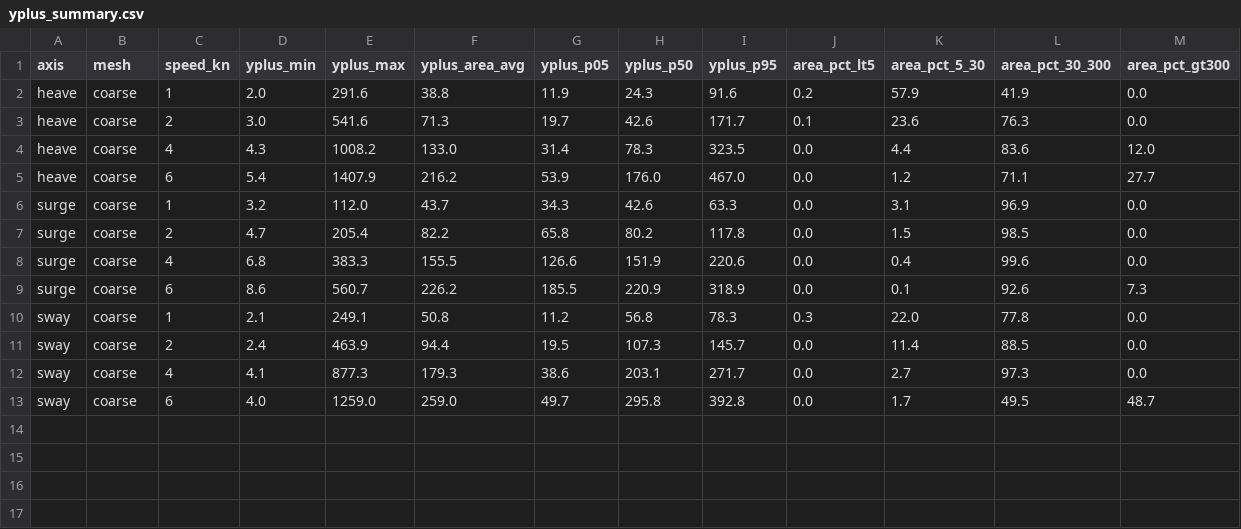
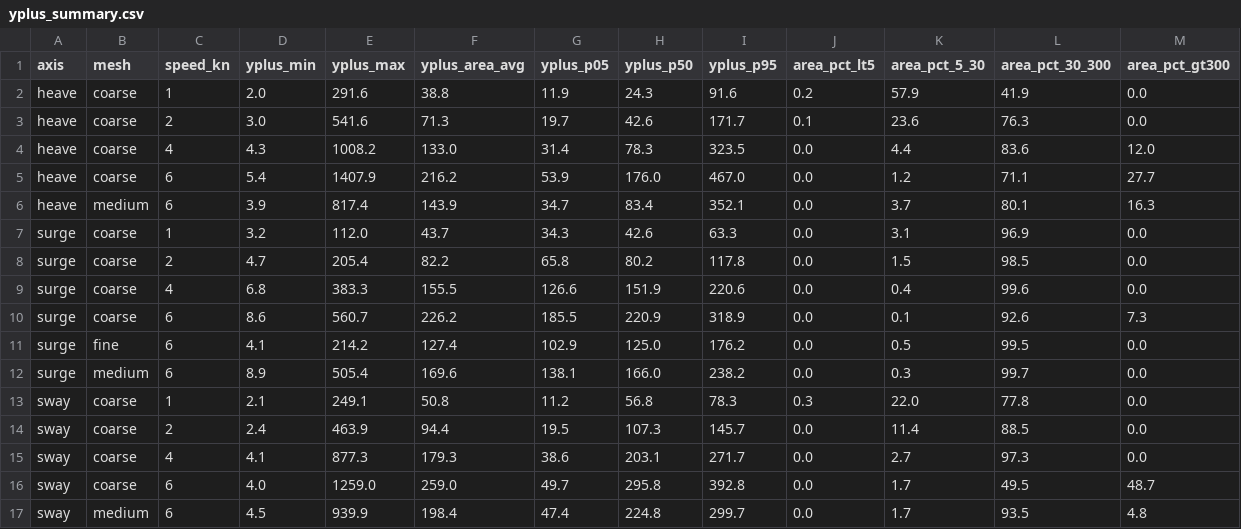
Before and after one commit to torqueNomad/AS-CFD, a CSV file: results/yplus_summary.csv, drawn as a sheet.

```diff
--- a/results/yplus_summary.csv
+++ b/results/yplus_summary.csv
@@ -5,2 +5,3 @@ heave,coarse,4,4.3,1008.2,133.0,31.4,78.3,323.5,0.0,4.4,83.6,12.0
 heave,coarse,6,5.4,1407.9,216.2,53.9,176.0,467.0,0.0,1.2,71.1,27.7
+heave,medium,6,3.9,817.4,143.9,34.7,83.4,352.1,0.0,3.7,80.1,16.3
 surge,coarse,1,3.2,112.0,43.7,34.3,42.6,63.3,0.0,3.1,96.9,0.0
@@ -9,2 +10,4 @@ surge,coarse,4,6.8,383.3,155.5,126.6,151.9,220.6,0.0,0.4,99.6,0.0
 surge,coarse,6,8.6,560.7,226.2,185.5,220.9,318.9,0.0,0.1,92.6,7.3
+surge,fine,6,4.1,214.2,127.4,102.9,125.0,176.2,0.0,0.5,99.5,0.0
+surge,medium,6,8.9,505.4,169.6,138.1,166.0,238.2,0.0,0.3,99.7,0.0
 sway,coarse,1,2.1,249.1,50.8,11.2,56.8,78.3,0.3,22.0,77.8,0.0
@@ -13 +16,2 @@ sway,coarse,4,4.1,877.3,179.3,38.6,203.1,271.7,0.0,2.7,97.3,0.0
 sway,coarse,6,4.0,1259.0,259.0,49.7,295.8,392.8,0.0,1.7,49.5,48.7
+sway,medium,6,4.5,939.9,198.4,47.4,224.8,299.7,0.0,1.7,93.5,4.8
```
Also changed, not shown: results/drag_power_table.csv, results/runs_raw.csv, 34 other files.
